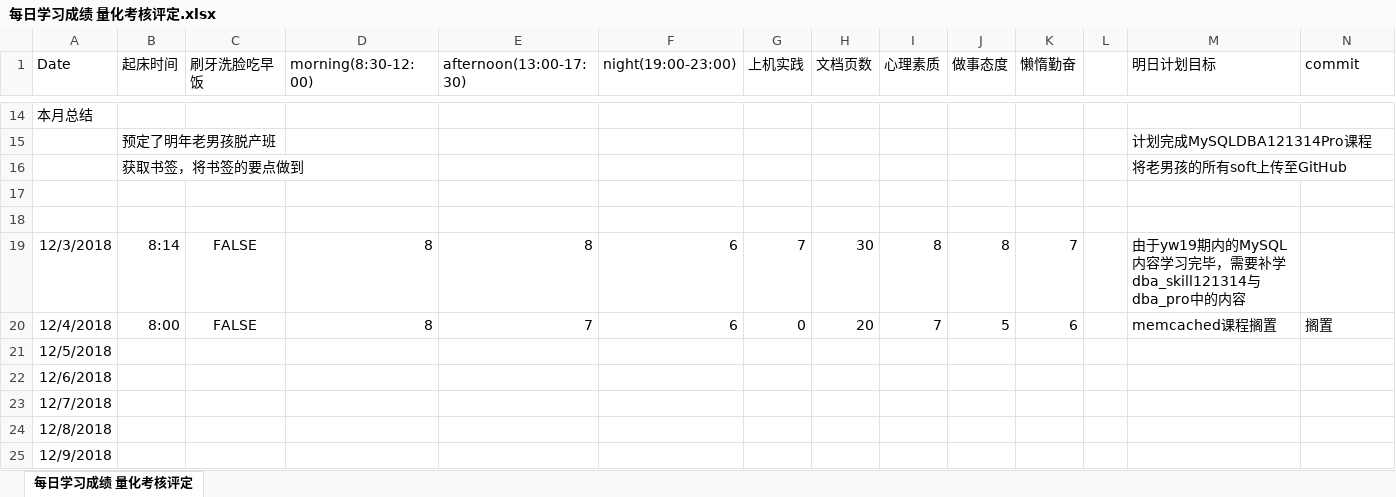
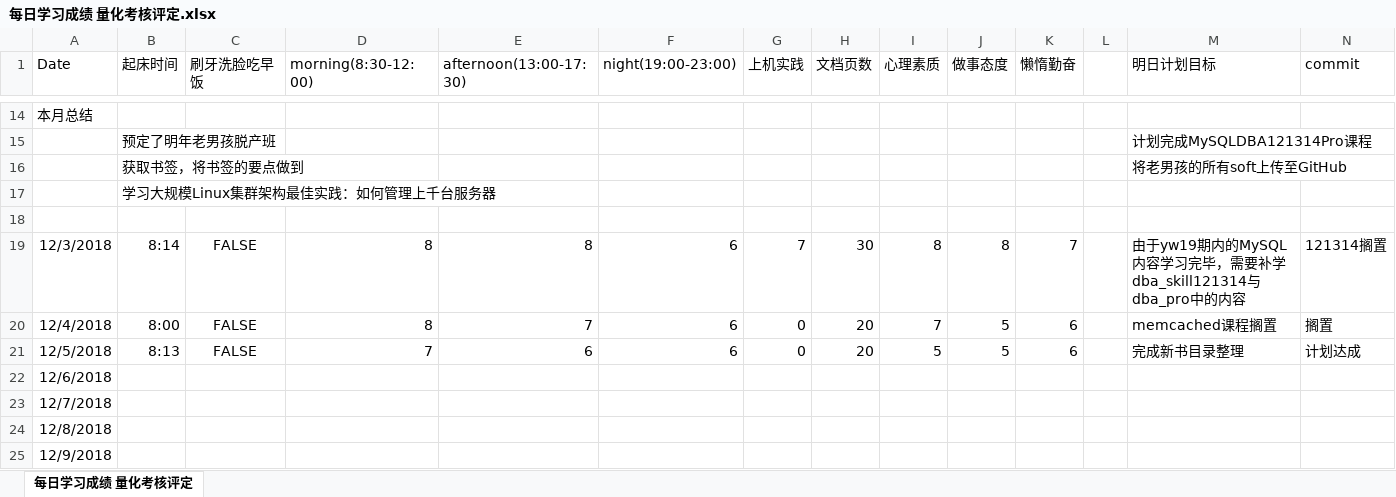
Before and after one commit to nbnbnborg/some_luckey, an Excel workbook: 做人做事奋斗成长经验/每日学习成绩 量化考核评定.xlsx, sheet 每日学习成绩 量化考核评定, drawn as a sheet; only a part is shown, gaps mark what is left out; values as stored, in another font and other column widths than the file's, no borders; removed rows and columns are numbered as before the commit, all else as after; the diff names each change by its address in the sheet, - before the commit and + after, or states it on an @@ line.

Commit message:
Update 每日学习成绩 量化考核评定.xlsx

```diff
--- a/做人做事奋斗成长经验/每日学习成绩 量化考核评定.xlsx (sheet 每日学习成绩 量化考核评定)
+++ b/做人做事奋斗成长经验/每日学习成绩 量化考核评定.xlsx (sheet 每日学习成绩 量化考核评定)
+row 17:  | 学习大规模Linux集群架构最佳实践：如何管理上千台服务器
-row 18: (empty)
-N19 (commit): (empty)
+N19 (commit): 121314搁置
-B21 (起床时间): (empty)
+B21 (起床时间): 8:13
-C21 (刷牙洗脸吃早饭): (empty)
+C21 (刷牙洗脸吃早饭): FALSE
-D21 (morning(8:30-12:00)): (empty)
+D21 (morning(8:30-12:00)): 7
-E21 (afternoon(13:00-17:30)): (empty)
+E21 (afternoon(13:00-17:30)): 6
-F21 (night(19:00-23:00)): (empty)
+F21 (night(19:00-23:00)): 6
-G21 (上机实践): (empty)
+G21 (上机实践): 0
-H21 (文档页数): (empty)
+H21 (文档页数): 20
-I21 (心理素质): (empty)
+I21 (心理素质): 5
-J21 (做事态度): (empty)
+J21 (做事态度): 5
-K21 (懒惰勤奋): (empty)
+K21 (懒惰勤奋): 6
-M21 (明日计划目标): (empty)
+M21 (明日计划目标): 完成新书目录整理
-N21 (commit): (empty)
+N21 (commit): 计划达成
```
